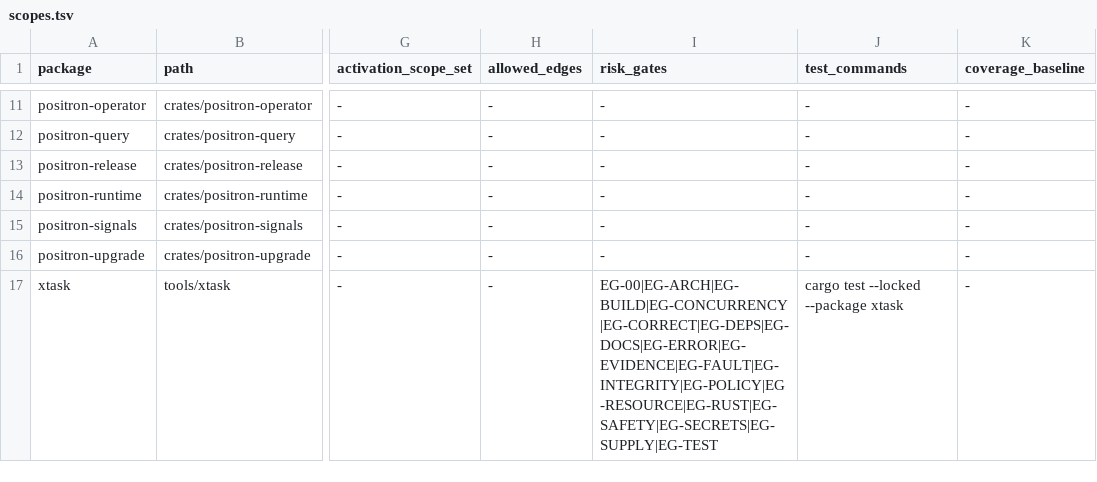
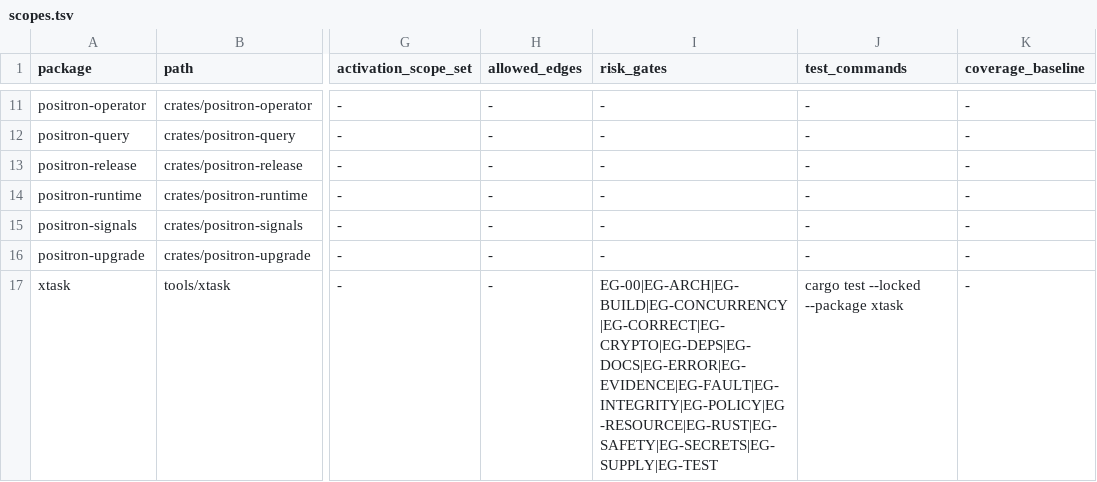
Before and after one commit to guaracloud/positron, a TSV file: qualification/engineering/scopes.tsv, drawn as a sheet; only a part is shown, gaps mark what is left out; the diff names each change by its address in the sheet, - before the commit and + after, or states it on an @@ line.

Commit message:
fix(quality): harden security runner evidence

```diff
--- a/qualification/engineering/scopes.tsv
+++ b/qualification/engineering/scopes.tsv
-I17 (risk_gates): EG-00|EG-ARCH|EG-BUILD|EG-CONCURRENCY|EG-CORRECT|EG-DEPS|EG-DOCS|EG-ERROR|EG-EVIDENCE|EG-FAULT|EG-INTEGRITY|EG-POLICY|EG-RESOURCE|EG-RUST|EG-SAFETY|EG-SECRETS|EG-SUPPLY|EG-TEST
+I17 (risk_gates): EG-00|EG-ARCH|EG-BUILD|EG-CONCURRENCY|EG-CORRECT|EG-CRYPTO|EG-DEPS|EG-DOCS|EG-ERROR|EG-EVIDENCE|EG-FAULT|EG-INTEGRITY|EG-POLICY|EG-RESOURCE|EG-RUST|EG-SAFETY|EG-SECRETS|EG-SUPPLY|EG-TEST
```
Also changed, not shown: 5 other files.
